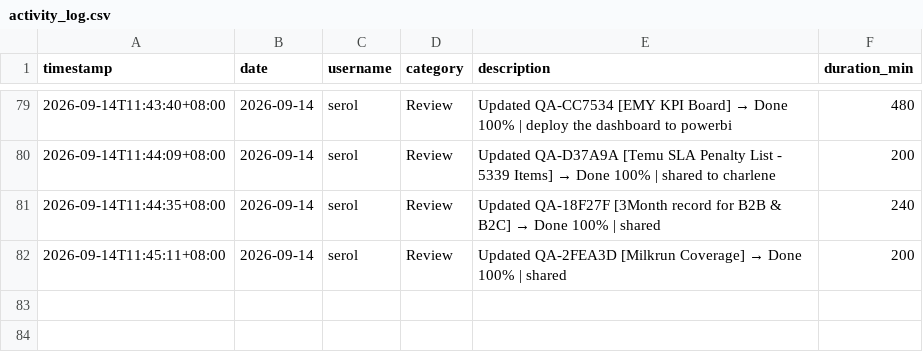
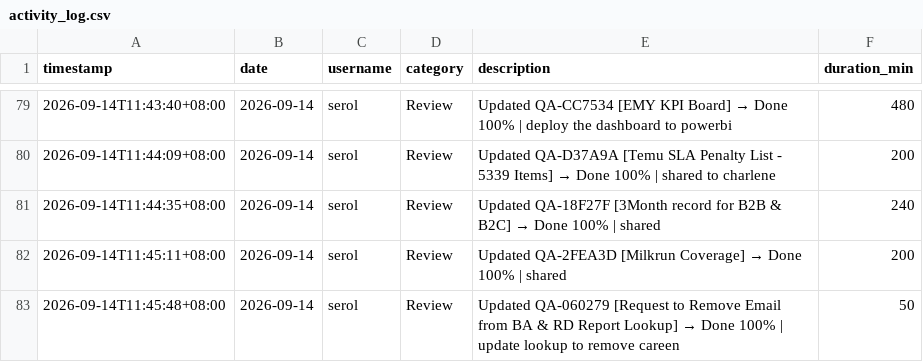
Before and after one commit to serol13/MY_opsX, a CSV file: activity_log.csv, drawn as a sheet; only a part is shown, gaps mark what is left out; the diff names each change by its address in the sheet, - before the commit and + after, or states it on an @@ line.

Commit message:
[ACTIVITY] serol — 2026-09-14

```diff
--- a/activity_log.csv
+++ b/activity_log.csv
+row 83: 2026-09-14T11:45:48+08:00 | 2026-09-14 | serol | Review | Updated QA-060279 [Request to Remove Email from BA & RD Report Lookup] → Done 100% | update lookup to remove careen | 50
```
